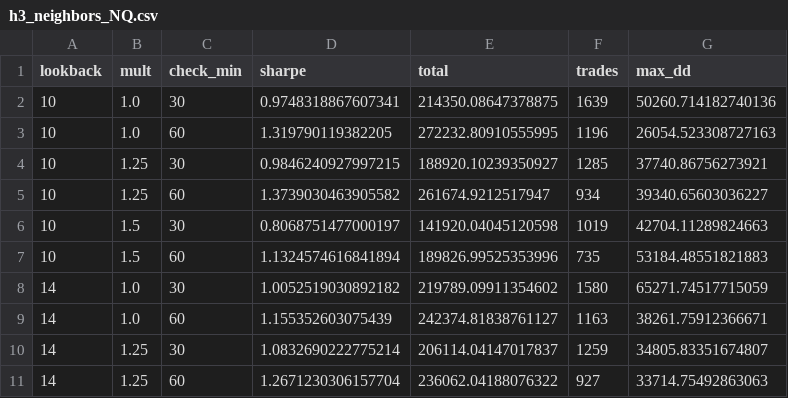
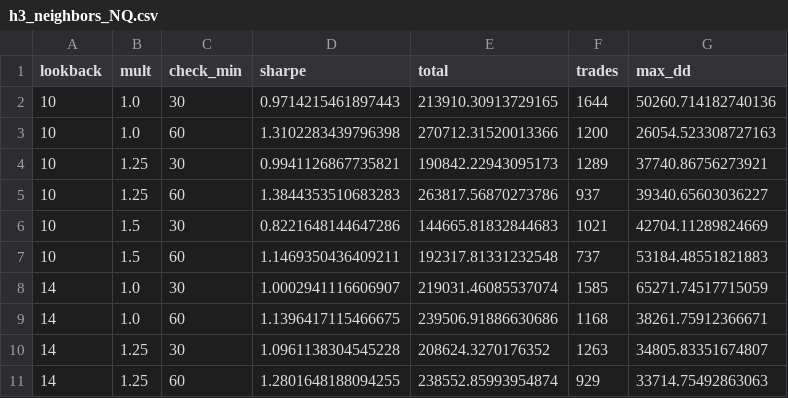
Before and after one commit to guusje95-cell/Quant-prop-lab, a CSV file: results/h3_neighbors_NQ.csv, drawn as a sheet; only a part is shown; the diff covers the shown part only.

```diff
--- a/results/h3_neighbors_NQ.csv
+++ b/results/h3_neighbors_NQ.csv
@@ -1,11 +1,11 @@
 lookback,mult,check_min,sharpe,total,trades,max_dd
-10,1.0,30,0.9748318867607341,214350.08647378875,1639,50260.714182740136
-10,1.0,60,1.319790119382205,272232.80910555995,1196,26054.523308727163
-10,1.25,30,0.9846240927997215,188920.10239350927,1285,37740.86756273921
-10,1.25,60,1.3739030463905582,261674.9212517947,934,39340.65603036227
-10,1.5,30,0.8068751477000197,141920.04045120598,1019,42704.11289824663
-10,1.5,60,1.1324574616841894,189826.99525353996,735,53184.48551821883
-14,1.0,30,1.0052519030892182,219789.09911354602,1580,65271.74517715059
-14,1.0,60,1.155352603075439,242374.81838761127,1163,38261.75912366671
-14,1.25,30,1.0832690222775214,206114.04147017837,1259,34805.83351674807
-14,1.25,60,1.2671230306157704,236062.04188076322,927,33714.75492863063
+10,1.0,30,0.9714215461897443,213910.30913729165,1644,50260.714182740136
+10,1.0,60,1.3102283439796398,270712.31520013366,1200,26054.523308727163
+10,1.25,30,0.9941126867735821,190842.22943095173,1289,37740.86756273921
+10,1.25,60,1.3844353510683283,263817.56870273786,937,39340.65603036227
+10,1.5,30,0.8221648144647286,144665.81832844683,1021,42704.11289824669
+10,1.5,60,1.1469350436409211,192317.81331232548,737,53184.48551821883
+14,1.0,30,1.0002941116606907,219031.46085537074,1585,65271.74517715059
+14,1.0,60,1.1396417115466675,239506.91886630686,1168,38261.75912366671
+14,1.25,30,1.0961138304545228,208624.3270176352,1263,34805.83351674807
+14,1.25,60,1.2801648188094255,238552.85993954874,929,33714.75492863063
```
Also changed, not shown: 25 edited cells elsewhere in this file, results/gen1_screen.csv, results/gen2_neighborhood.csv, 26 other files.
